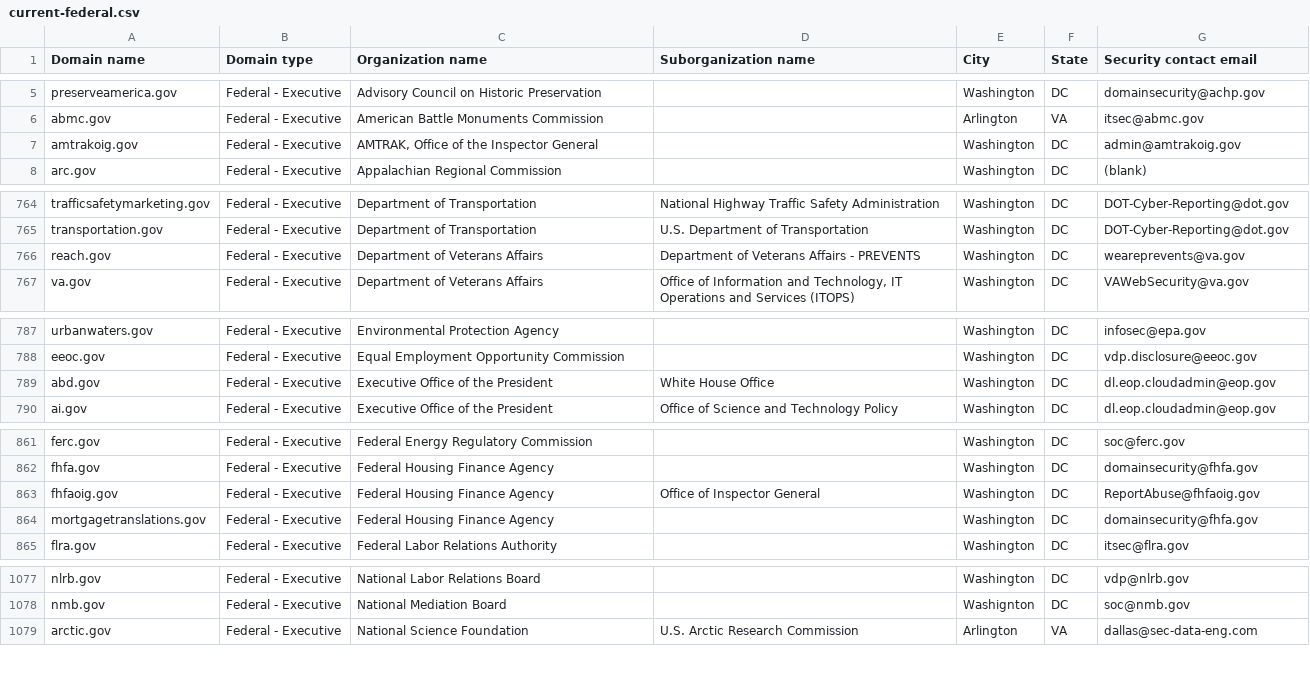
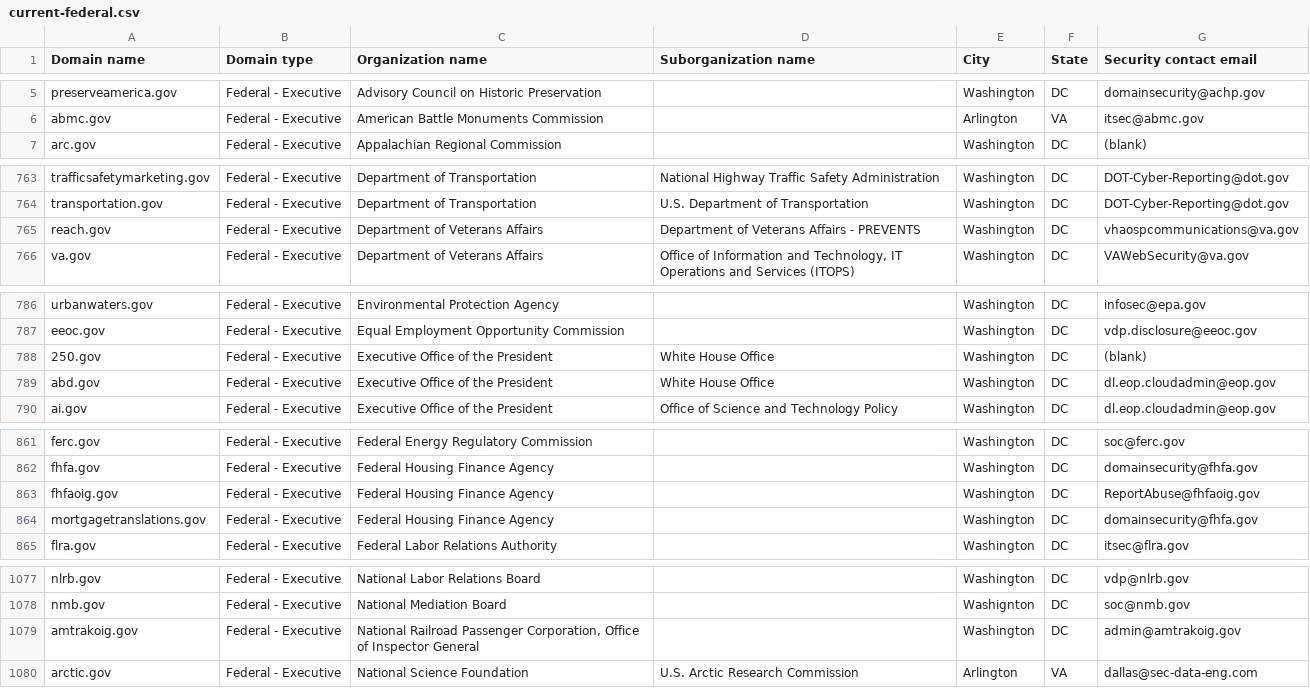
Before and after one commit to zandercymatics/dotgov-data, a CSV file: current-federal.csv, drawn as a sheet; only a part is shown, gaps mark what is left out; the diff covers the shown part only.

Commit message:
Flat: latest data (2026-03-19T06:31:18.603Z) {   "date": "2026-03-19T06:31:18.603Z",   "files": [     {       "name": "current-federal.csv",       "deltaBytes": 137,       "source": "https://manage.get.gov/api/v1/get-report/current-federal"     },     {       "name": "current-full.csv",       "deltaBytes": 201,       "source": "https://manage.get.gov/api/v1/get-report/current-full"     }   ] }

```diff
--- a/current-federal.csv
+++ b/current-federal.csv
@@ -6,3 +6,2 @@ preserveamerica.gov,Federal - Executive,Advisory Council on Historic Preservatio
 abmc.gov,Federal - Executive,American Battle Monuments Commission,,Arlington,VA,itsec@abmc.gov
-amtrakoig.gov,Federal - Executive,"AMTRAK, Office of the Inspector General",,Washington,DC,admin@amtrakoig.gov
 arc.gov,Federal - Executive,Appalachian Regional Commission,,Washington,DC,(blank)
@@ -765,3 +764,3 @@ trafficsafetymarketing.gov,Federal - Executive,Department of Transportation,Nati
 transportation.gov,Federal - Executive,Department of Transportation,U.S. Department of Transportation,Washington,DC,DOT-Cyber-Reporting@dot.gov
-reach.gov,Federal - Executive,Department of Veterans Affairs,Department of Veterans Affairs - PREVENTS,Washington,DC,weareprevents@va.gov
+reach.gov,Federal - Executive,Department of Veterans Affairs,Department of Veterans Affairs - PREVENTS,Washington,DC,vhaospcommunications@va.gov
 va.gov,Federal - Executive,Department of Veterans Affairs,"Office of Information and Technology, IT Operations and Services (ITOPS)",Washington,DC,VAWebSecurity@va.gov
@@ -788,2 +787,3 @@ urbanwaters.gov,Federal - Executive,Environmental Protection Agency,,Washington,
 eeoc.gov,Federal - Executive,Equal Employment Opportunity Commission,,Washington,DC,vdp.disclosure@eeoc.gov
+250.gov,Federal - Executive,Executive Office of the President,White House Office,Washington,DC,(blank)
 abd.gov,Federal - Executive,Executive Office of the President,White House Office,Washington,DC,dl.eop.cloudadmin@eop.gov
@@ -862,3 +862,3 @@ ferc.gov,Federal - Executive,Federal Energy Regulatory Commission,,Washington,DC
 fhfa.gov,Federal - Executive,Federal Housing Finance Agency,,Washington,DC,domainsecurity@fhfa.gov
-fhfaoig.gov,Federal - Executive,Federal Housing Finance Agency,Office of Inspector General,Washington,DC,ReportAbuse@fhfaoig.gov
+fhfaoig.gov,Federal - Executive,Federal Housing Finance Agency,,Washington,DC,ReportAbuse@fhfaoig.gov
 mortgagetranslations.gov,Federal - Executive,Federal Housing Finance Agency,,Washington,DC,domainsecurity@fhfa.gov
@@ -1078,2 +1078,3 @@ nlrb.gov,Federal - Executive,National Labor Relations Board,,Washington,DC,vdp@n
 nmb.gov,Federal - Executive,National Mediation Board,,Washignton,DC,soc@nmb.gov
+amtrakoig.gov,Federal - Executive,"National Railroad Passenger Corporation, Office of Inspector General",,Washington,DC,admin@amtrakoig.gov
 arctic.gov,Federal - Executive,National Science Foundation,U.S. Arctic Research Commission,Arlington,VA,dallas@sec-data-eng.com
```
Also changed, not shown: 2 edited cells elsewhere in this file, 1 other file.
